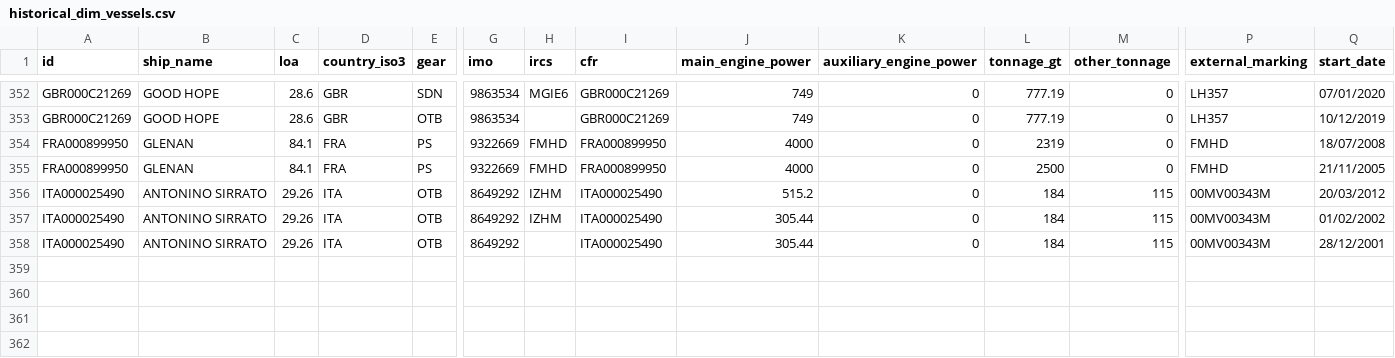
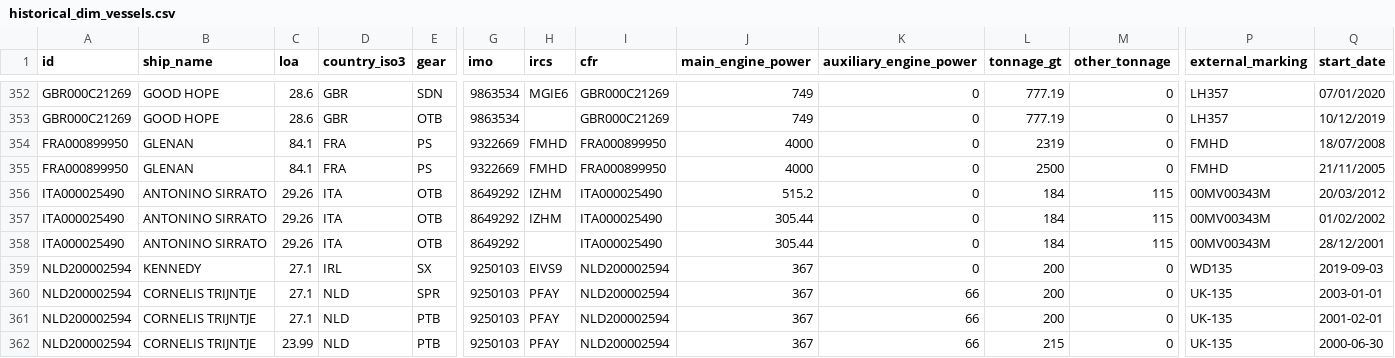
Before and after one commit to dataforgoodfr/12_bloom, a CSV file: backend/dbt_trawlwatch/seeds/historical_dim_vessels.csv, drawn as a sheet; only a part is shown, gaps mark what is left out; rows hold the shown columns only; the diff names each change by its address in the sheet, - before the commit and + after, or states it on an @@ line.

Commit message:
#504: fix false duplicates in static_vessels_table.csv by adding NLD200002594 history to historical_dim_vessels.csv and historical_dim_mmsi.csv

```diff
--- a/backend/dbt_trawlwatch/seeds/historical_dim_vessels.csv
+++ b/backend/dbt_trawlwatch/seeds/historical_dim_vessels.csv
+row 359: NLD200002594 | KENNEDY | 27.1 | IRL | SX | 9250103 | EIVS9 | NLD200002594 | 367 | 0 | 200 | 0 | WD135 | 2019-09-03
+row 360: NLD200002594 | CORNELIS TRIJNTJE | 27.1 | NLD | SPR | 9250103 | PFAY | NLD200002594 | 367 | 66 | 200 | 0 | UK-135 | 2003-01-01
+row 361: NLD200002594 | CORNELIS TRIJNTJE | 27.1 | NLD | PTB | 9250103 | PFAY | NLD200002594 | 367 | 66 | 200 | 0 | UK-135 | 2001-02-01
+row 362: NLD200002594 | CORNELIS TRIJNTJE | 23.99 | NLD | PTB | 9250103 | PFAY | NLD200002594 | 367 | 66 | 215 | 0 | UK-135 | 2000-06-30
```
Also changed, not shown: backend/dbt_trawlwatch/seeds/historical_dim_mmsi.csv.
